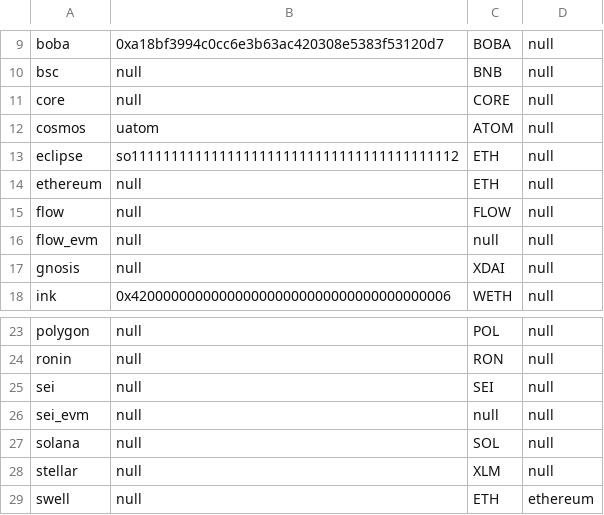
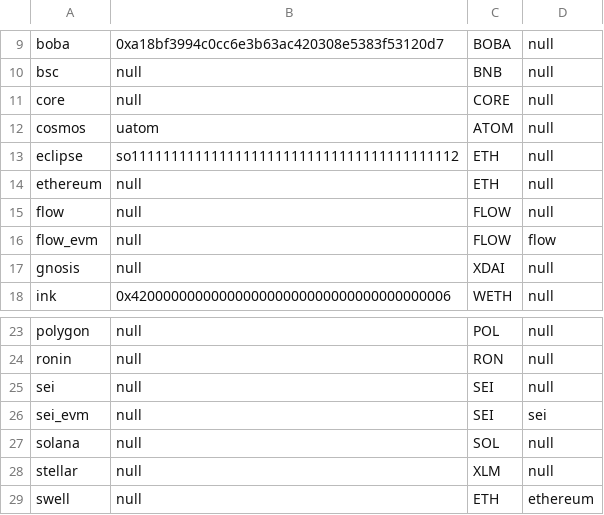
Before and after one commit to FlipsideCrypto/crosschain-models, a CSV file: data/metrics/silver__native_fee_token.csv, drawn as a sheet; only a part is shown, gaps mark what is left out.

Commit message:
evms

```diff
--- a/data/metrics/silver__native_fee_token.csv
+++ b/data/metrics/silver__native_fee_token.csv
@@ -15,3 +15,3 @@ ethereum,null,ETH,null
 flow,null,FLOW,null
-flow_evm,null,null,null
+flow_evm,null,FLOW,flow
 gnosis,null,XDAI,null
@@ -25,3 +25,3 @@ ronin,null,RON,null
 sei,null,SEI,null
-sei_evm,null,null,null
+sei_evm,null,SEI,sei
 solana,null,SOL,null
```
